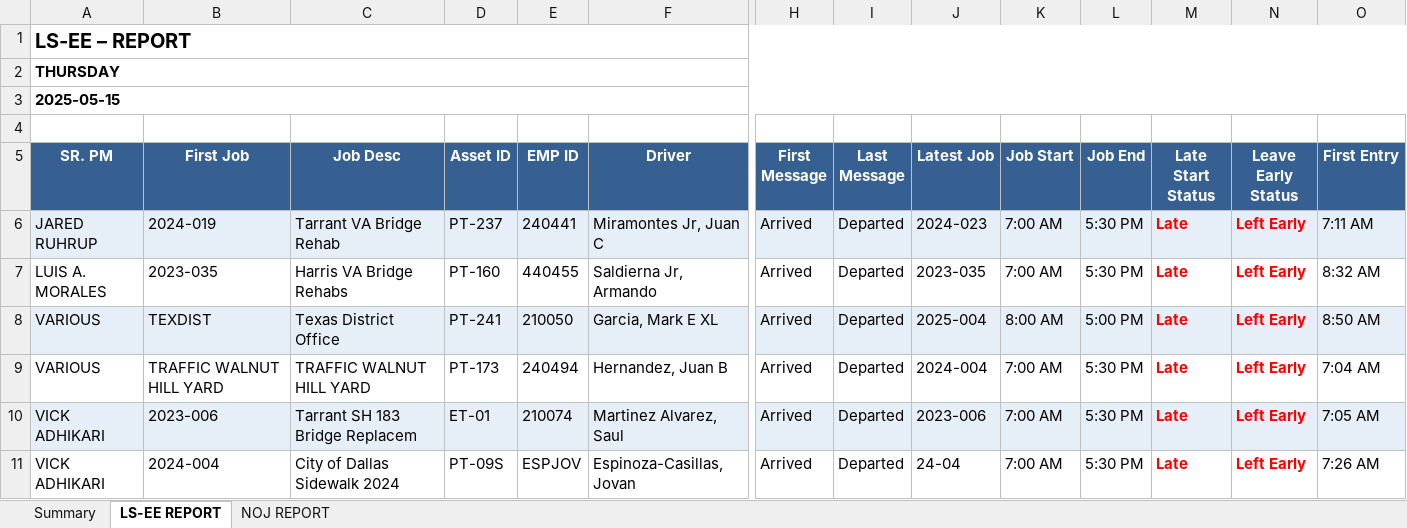
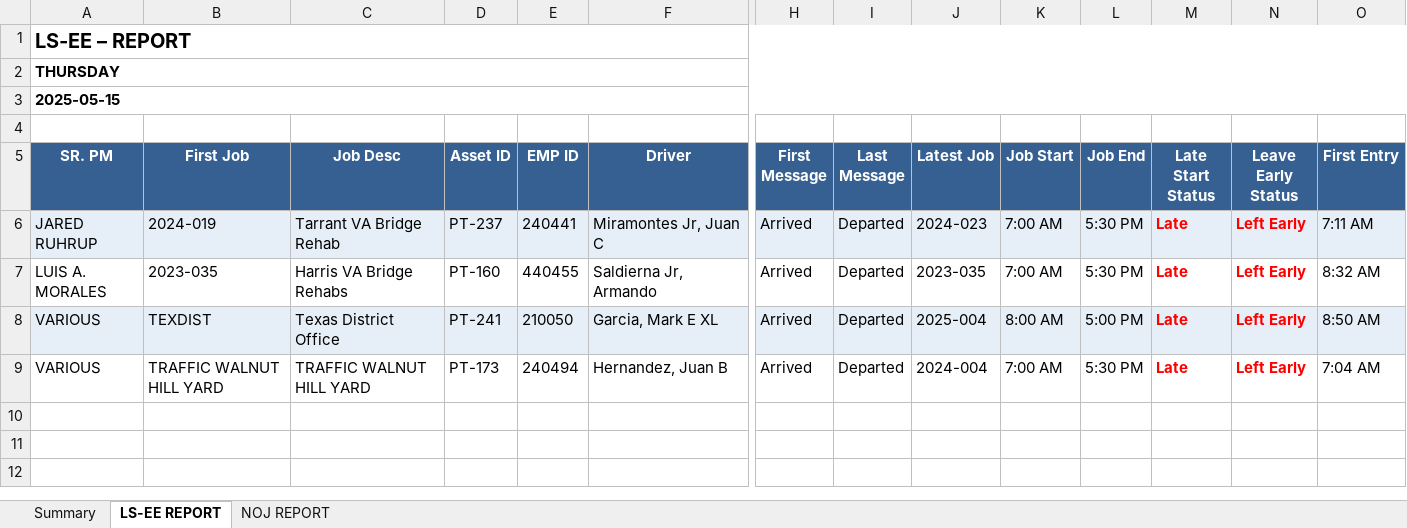
Before and after one commit to Bmw4134/TRAXOVO_V1, an Excel workbook: reports/2025-05-16/prior_day_report_2025-05-15.xlsx, sheet LS-EE REPORT, drawn as a sheet; only a part is shown, gaps mark what is left out; values as stored, in another font and other column widths than the file's, no borders; rows hold the shown columns only; the diff names each change by its address in the sheet, - before the commit and + after, or states it on an @@ line.

```diff
--- a/reports/2025-05-16/prior_day_report_2025-05-15.xlsx (sheet LS-EE REPORT)
+++ b/reports/2025-05-16/prior_day_report_2025-05-15.xlsx (sheet LS-EE REPORT)
-row 10: VICK ADHIKARI | 2023-006 | Tarrant SH 183 Bridge Replacem | ET-01 | 210074 | Martinez Alvarez, Saul | Arrived | Departed | 2023-006 | 7:00 AM | 5:30 PM | Late | Left Early | 7:05 AM
-row 11: VICK ADHIKARI | 2024-004 | City of Dallas Sidewalk 2024 | PT-09S | ESPJOV | Espinoza-Casillas, Jovan | Arrived | Departed | 24-04 | 7:00 AM | 5:30 PM | Late | Left Early | 7:26 AM
```
Also changed, not shown: 5 other files.
